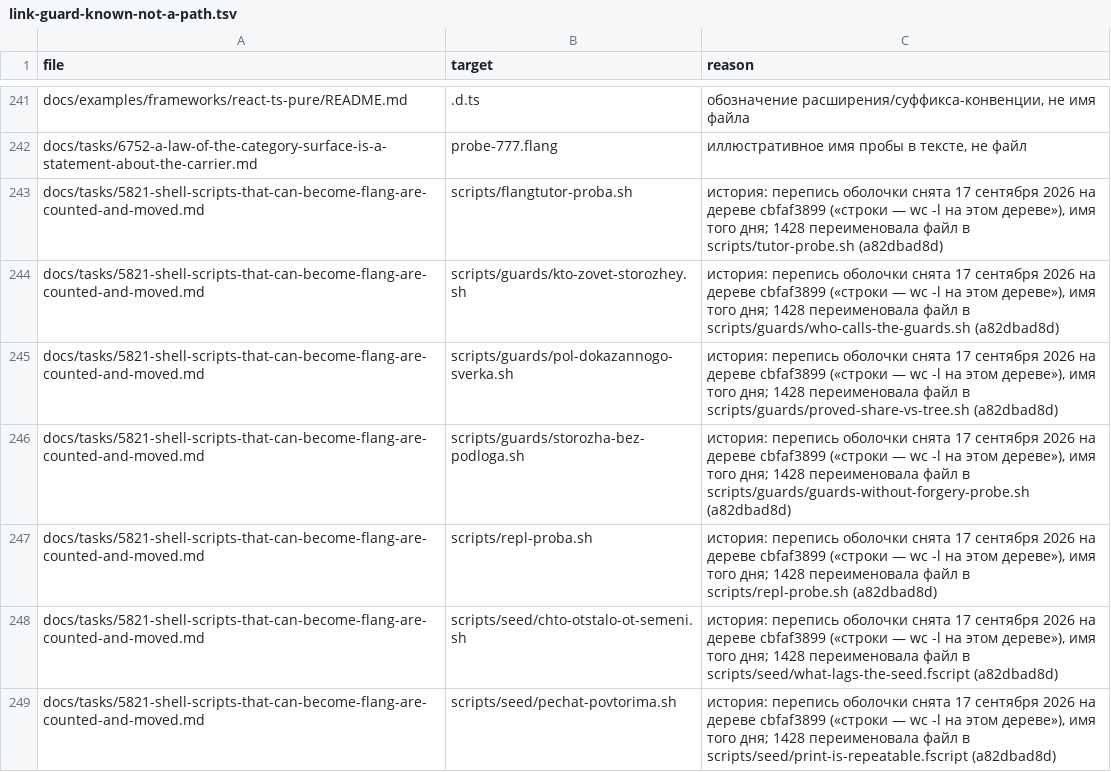
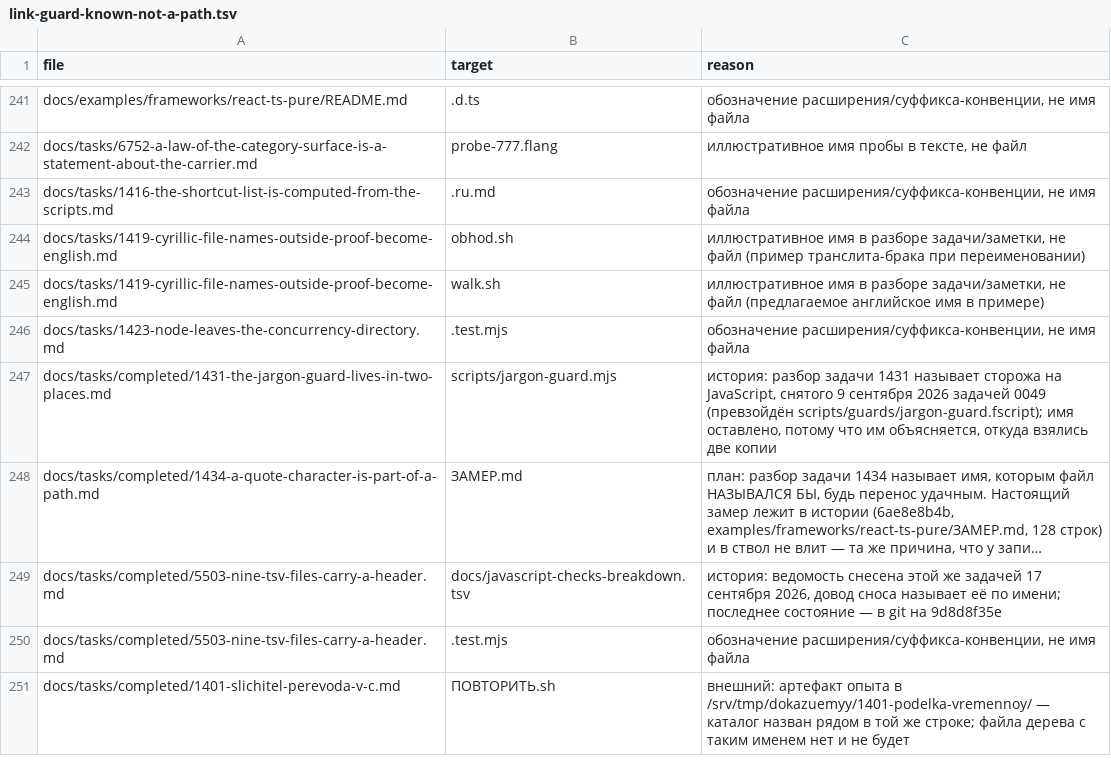
Before and after one commit to MyWWWChat/flang, a TSV file: scripts/ledgers/link-guard-known-not-a-path.tsv, drawn as a sheet; only a part is shown, gaps mark what is left out; the shorter side is filled out with more unchanged rows; long unchanged cells end in …; the diff covers the shown part only.

Commit message:
fix(ledgers): the link ledger stops excusing fourteen dead names
Fourteen rows of scripts/ledgers/link-guard-known-not-a-path.tsv excused
translit names that task 5821 had not mentioned since 17 Sep. The guard asked
for them to be cleaned out by name; they are gone.

Control runs both ways, three full links:check runs on 32a6352ae with
bootstrap/flang 0.7.23:

  before           broken 116 of 6602, stale exceptions 110, 15 lines for 5821
  14 rows removed  broken 116 of 6602, stale exceptions  96,  1 line for 5821
  one row put back broken 116 of 6602, stale exceptions  97, and the guard
                   named it: scripts/repl-proba.sh

So the removal dropped exactly the fourteen dead rows, broke nothing else, and
the ledger still catches a dead row the moment one appears. The removal is still
exactly fourteen rows after the rebase onto feae05b33, where other branches had
touched the same ledger.

Task 6480 gets numbers re-measured on feae05b33, not the ones from the first
run: broken 52 of 7273 and 0 stale exceptions on 30 Sep became broken 105 of
6630 and 93 stale. Named with them: 102 of the 105 are quoted paths and 3 are
markdown links; the most frequent dead target is the labels file, 20 mentions in
14 docs/tasks files, against .flangrc where short commands now live (ADR-0049).
That pass is the cheapest step left - a fifth of the debt - and it is not done
here on purpose: eight branches are editing docs/tasks right now.

Dead names are written in 6480 without code quotes on purpose - quoted, they
would become broken links of that task itself, which is how the previous
revision wrote them too.

Task 4717 gets one line on the exit code: 2 reads as "nothing to compare
against", not as "the lists agree".

No task filed for the census exit code 2: the tree already decided it. The
zettel a-census-without-the-binary-prints-zeros-and-exits-zero says a missing
binary must exit 2, task 1312 is closed done, and uncalled-guards.json records
why the census is in neither hook nor CI. A task against a written decision is
worse than none.

Task 5821 names in one line that the shell census lags: 13 remaining against
two "remains" rows, its numbers taken on 41 files on 23 Sep. No task exists for
the census itself.

```diff
--- a/scripts/ledgers/link-guard-known-not-a-path.tsv
+++ b/scripts/ledgers/link-guard-known-not-a-path.tsv
@@ -242,8 +242 @@ docs/examples/frameworks/react-ts-pure/README.md	.d.ts	обозначение р
 docs/tasks/6752-a-law-of-the-category-surface-is-a-statement-about-the-carrier.md	probe-777.flang	иллюстративное имя пробы в тексте, не файл
-docs/tasks/5821-shell-scripts-that-can-become-flang-are-counted-and-moved.md	scripts/flangtutor-proba.sh	история: перепись оболочки снята 17 сентября 2026 на дереве cbfaf3899 («строки — wc -l на этом дереве»), имя того дня; 1428 переименовала файл в scripts/tutor-probe.sh (a82dbad8d)
-docs/tasks/5821-shell-scripts-that-can-become-flang-are-counted-and-moved.md	scripts/guards/kto-zovet-storozhey.sh	история: перепись оболочки снята 17 сентября 2026 на дереве cbfaf3899 («строки — wc -l на этом дереве»), имя того дня; 1428 переименовала файл в scripts/guards/who-calls-the-guards.sh (a82dbad8d)
-docs/tasks/5821-shell-scripts-that-can-become-flang-are-counted-and-moved.md	scripts/guards/pol-dokazannogo-sverka.sh	история: перепись оболочки снята 17 сентября 2026 на дереве cbfaf3899 («строки — wc -l на этом дереве»), имя того дня; 1428 переименовала файл в scripts/guards/proved-share-vs-tree.sh (a82dbad8d)
-docs/tasks/5821-shell-scripts-that-can-become-flang-are-counted-and-moved.md	scripts/guards/storozha-bez-podloga.sh	история: перепись оболочки снята 17 сентября 2026 на дереве cbfaf3899 («строки — wc -l на этом дереве»), имя того дня; 1428 переименовала файл в scripts/guards/guards-without-forgery-probe.sh (a82dbad8d)
-docs/tasks/5821-shell-scripts-that-can-become-flang-are-counted-and-moved.md	scripts/repl-proba.sh	история: перепись оболочки снята 17 сентября 2026 на дереве cbfaf3899 («строки — wc -l на этом дереве»), имя того дня; 1428 переименовала файл в scripts/repl-probe.sh (a82dbad8d)
-docs/tasks/5821-shell-scripts-that-can-become-flang-are-counted-and-moved.md	scripts/seed/chto-otstalo-ot-semeni.sh	история: перепись оболочки снята 17 сентября 2026 на дереве cbfaf3899 («строки — wc -l на этом дереве»), имя того дня; 1428 переименовала файл в scripts/seed/what-lags-the-seed.fscript (a82dbad8d)
-docs/tasks/5821-shell-scripts-that-can-become-flang-are-counted-and-moved.md	scripts/seed/pechat-povtorima.sh	история: перепись оболочки снята 17 сентября 2026 на дереве cbfaf3899 («строки — wc -l на этом дереве»), имя того дня; 1428 переименовала файл в scripts/seed/print-is-repeatable.fscript (a82dbad8d)
```
Also changed, not shown: 7 removed rows elsewhere in this file, 3 other files.
